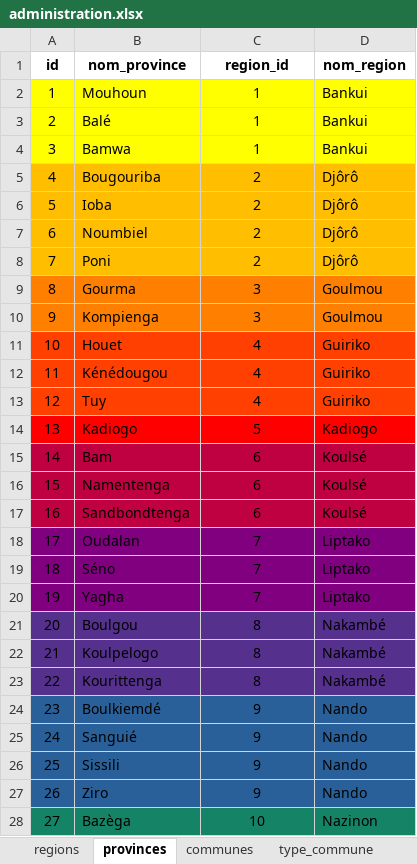
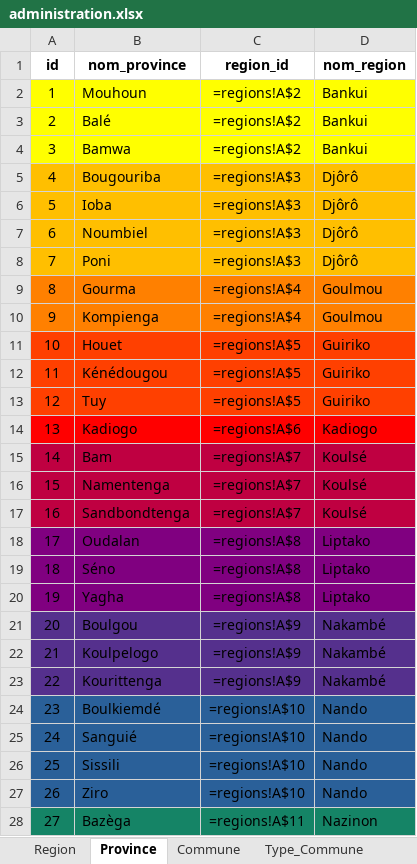
Before and after one commit to Ghislain-KIMA/api-yelemaso, an Excel workbook: docs/database/seeds/administration/source/administration.xlsx, sheet Province, drawn as a sheet; only a part is shown; values as stored, in another font and other column widths than the file's, no borders; formulas without a stored value are shown as written; the diff covers the shown part only; the diff names each change by its address in the sheet, - before the commit and + after, or states it on an @@ line.

Commit message:
feat(seeds): add seeds commands - seed_administration - seed_culture - seed_gestion

```diff
--- a/docs/database/seeds/administration/source/administration.xlsx (sheet Province)
+++ b/docs/database/seeds/administration/source/administration.xlsx (sheet Province)
-sheet tab: regions
+sheet tab: Region
-sheet tab: provinces
+sheet tab: Province
-sheet tab: communes
+sheet tab: Commune
-sheet tab: type_commune
+sheet tab: Type_Commune
-C2:C4 (region_id): 1
+C2:C4 (region_id): =regions!A$2
-C5:C8 (region_id): 2
+C5:C8 (region_id): =regions!A$3
-C9:C10 (region_id): 3
+C9:C10 (region_id): =regions!A$4
-C11:C13 (region_id): 4
+C11:C13 (region_id): =regions!A$5
-C14 (region_id): 5
+C14 (region_id): =regions!A$6
-C15:C17 (region_id): 6
+C15:C17 (region_id): =regions!A$7
-C18:C20 (region_id): 7
+C18:C20 (region_id): =regions!A$8
-C21:C23 (region_id): 8
+C21:C23 (region_id): =regions!A$9
-C24:C27 (region_id): 9
+C24:C27 (region_id): =regions!A$10
-C28 (region_id): 10
+C28 (region_id): =regions!A$11
```
Also changed, not shown: 20 edited cells elsewhere in this sheet, other sheet tabs, 34 other files.
